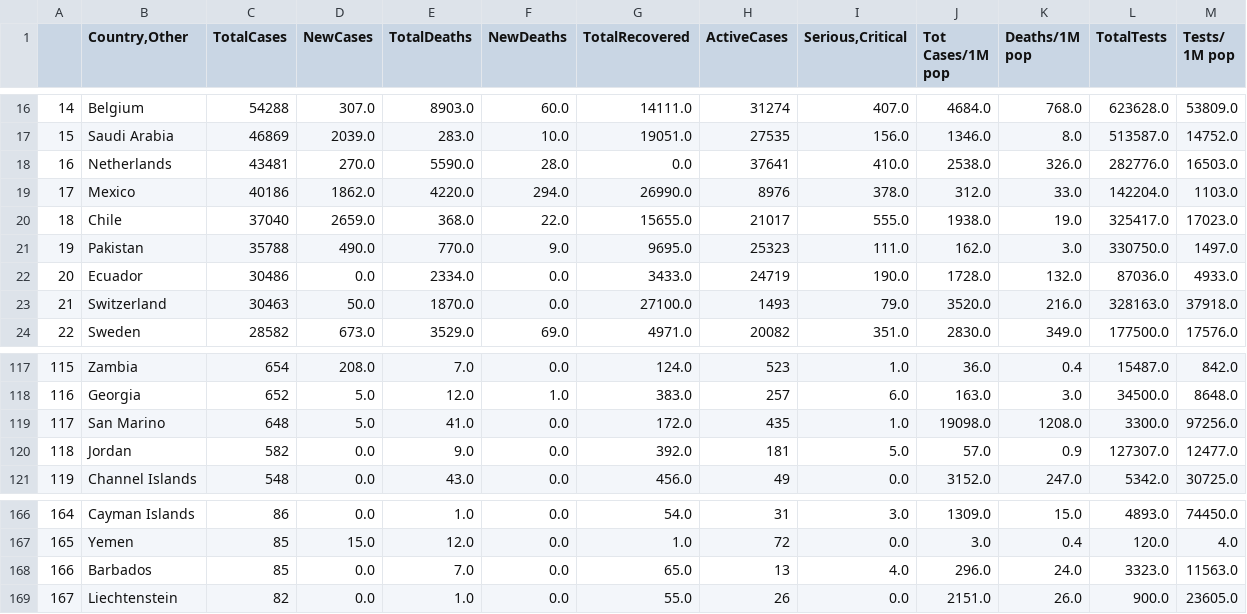
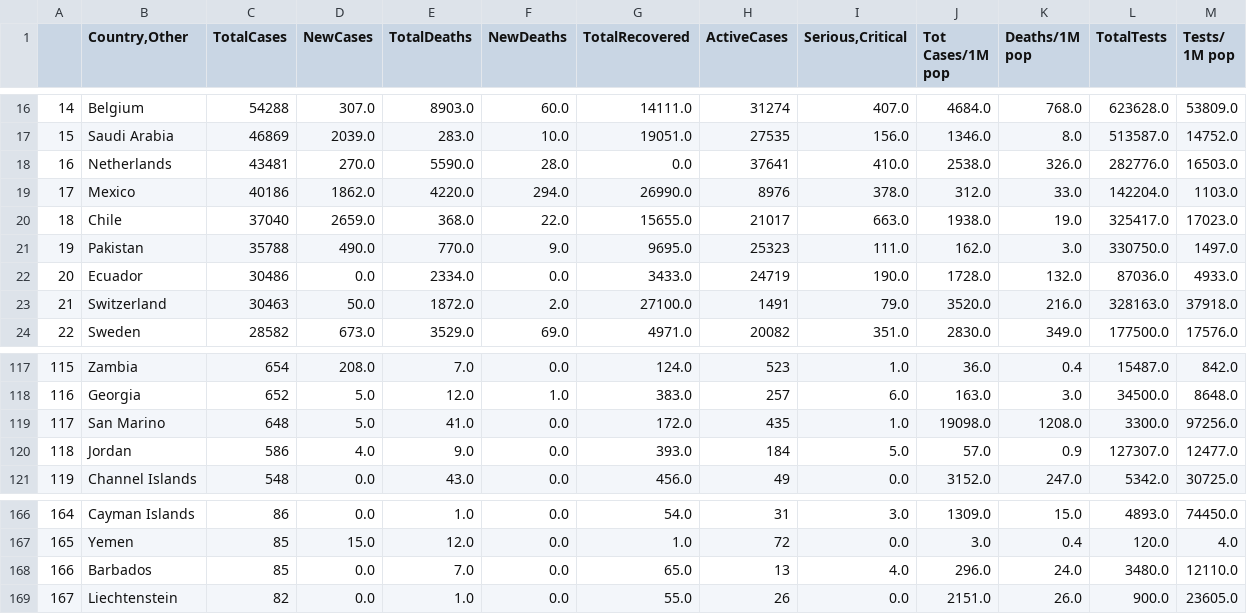
Before and after one commit to kevorkkeheian/DataScience, a CSV file: datasets/worldmeter_now.csv, drawn as a sheet; only a part is shown, gaps mark what is left out; the diff covers the shown part only.

```diff
--- a/datasets/worldmeter_now.csv
+++ b/datasets/worldmeter_now.csv
@@ -19,6 +19,6 @@
 17,Mexico,40186,1862.0,4220.0,294.0,26990.0,8976,378.0,312.0,33.0,142204.0,1103.0
-18,Chile,37040,2659.0,368.0,22.0,15655.0,21017,555.0,1938.0,19.0,325417.0,17023.0
+18,Chile,37040,2659.0,368.0,22.0,15655.0,21017,663.0,1938.0,19.0,325417.0,17023.0
 19,Pakistan,35788,490.0,770.0,9.0,9695.0,25323,111.0,162.0,3.0,330750.0,1497.0
 20,Ecuador,30486,0.0,2334.0,0.0,3433.0,24719,190.0,1728.0,132.0,87036.0,4933.0
-21,Switzerland,30463,50.0,1870.0,0.0,27100.0,1493,79.0,3520.0,216.0,328163.0,37918.0
+21,Switzerland,30463,50.0,1872.0,2.0,27100.0,1491,79.0,3520.0,216.0,328163.0,37918.0
 22,Sweden,28582,673.0,3529.0,69.0,4971.0,20082,351.0,2830.0,349.0,177500.0,17576.0
@@ -119,3 +119,3 @@
 117,San Marino,648,5.0,41.0,0.0,172.0,435,1.0,19098.0,1208.0,3300.0,97256.0
-118,Jordan,582,0.0,9.0,0.0,392.0,181,5.0,57.0,0.9,127307.0,12477.0
+118,Jordan,586,4.0,9.0,0.0,393.0,184,5.0,57.0,0.9,127307.0,12477.0
 119,Channel Islands,548,0.0,43.0,0.0,456.0,49,0.0,3152.0,247.0,5342.0,30725.0
@@ -167,3 +167,3 @@
 165,Yemen,85,15.0,12.0,0.0,1.0,72,0.0,3.0,0.4,120.0,4.0
-166,Barbados,85,0.0,7.0,0.0,65.0,13,4.0,296.0,24.0,3323.0,11563.0
+166,Barbados,85,0.0,7.0,0.0,65.0,13,4.0,296.0,24.0,3480.0,12110.0
 167,Liechtenstein,82,0.0,1.0,0.0,55.0,26,0.0,2151.0,26.0,900.0,23605.0
```
Also changed, not shown: 2 added rows, 2 removed rows and 104 edited cells elsewhere in this file.
